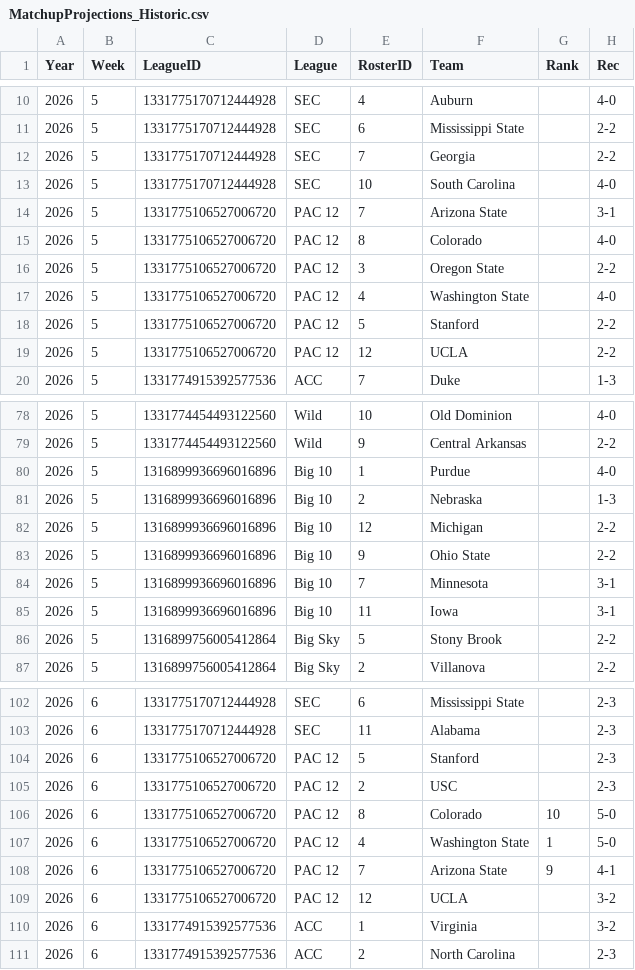
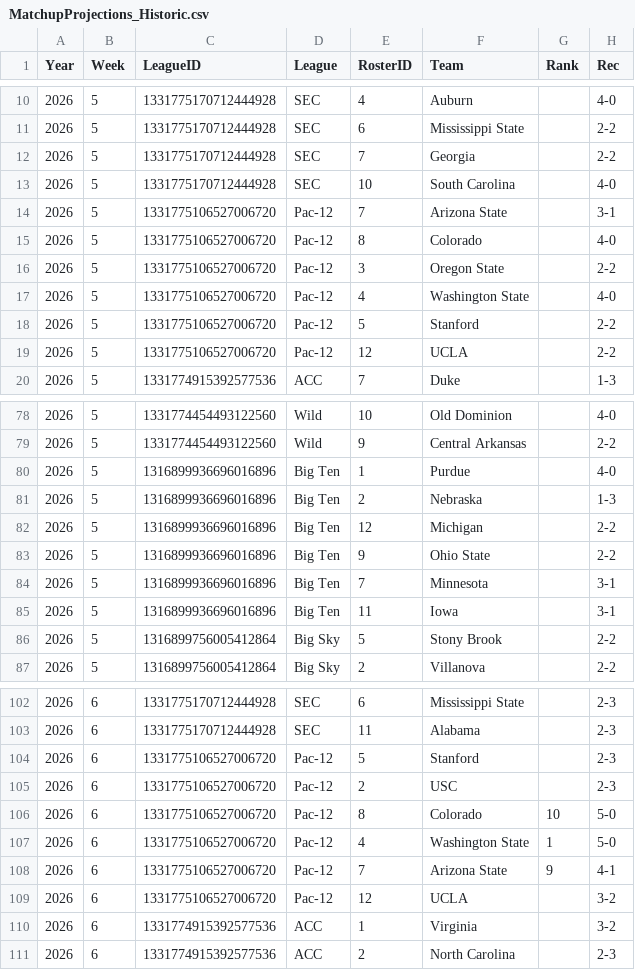
Before and after one commit to wrightc214/NCAA180-Sleeper, a CSV file: data/MatchupProjections_Historic.csv, drawn as a sheet; only a part is shown, gaps mark what is left out; the diff covers the shown part only; the diff names each change by its address in the sheet, - before the commit and + after, or states it on an @@ line.

```diff
--- a/data/MatchupProjections_Historic.csv
+++ b/data/MatchupProjections_Historic.csv
-D14:D19 (League): PAC 12
+D14:D19 (League): Pac-12
-D80:D85 (League): Big 10
+D80:D85 (League): Big Ten
-D104:D109 (League): PAC 12
+D104:D109 (League): Pac-12
```
Also changed, not shown: 30 edited cells elsewhere in this file, data/Postseason_Historic.csv, data/ScheduleDifficulty_Historic.csv, 8 other files.
